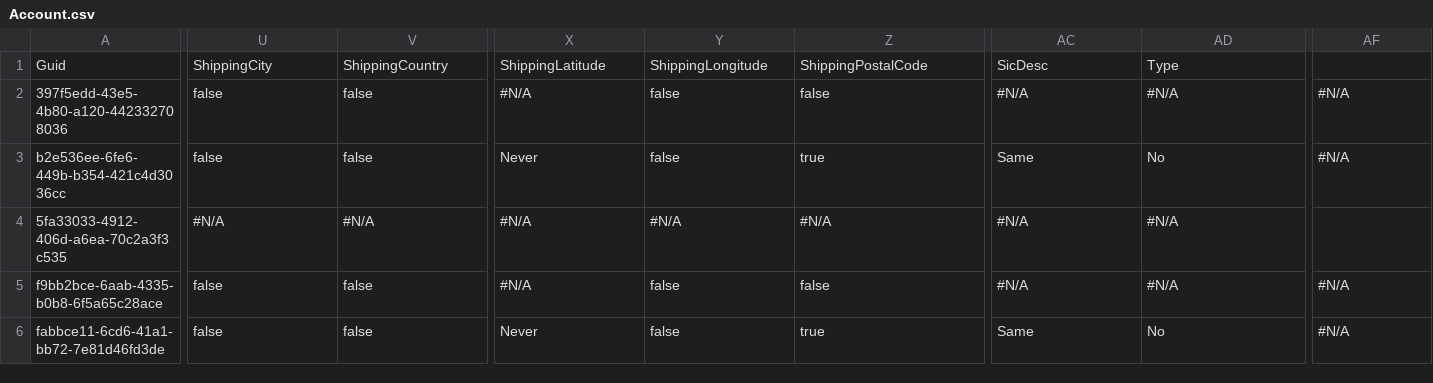
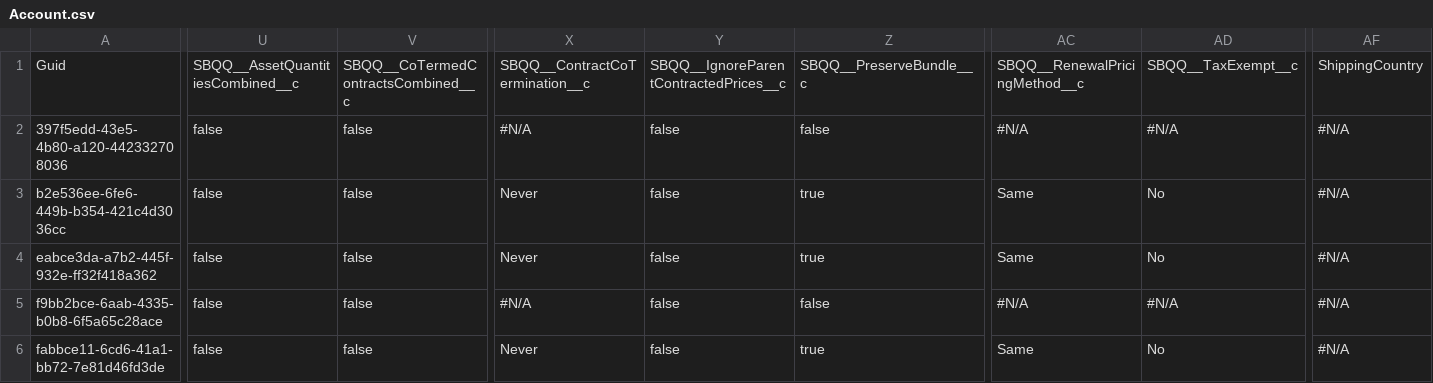
Before and after one commit to bridgecrew-perf6/deployid, a CSV file: Account.csv, drawn as a sheet; only a part is shown, gaps mark what is left out; the diff covers the shown part only; the diff names each change by its address in the sheet, - before the commit and + after, or states it on an @@ line.

```diff
--- a/Account.csv
+++ b/Account.csv
-U1: ShippingCity
+U1: SBQQ__AssetQuantitiesCombined__c
-V1: ShippingCountry
+V1: SBQQ__CoTermedContractsCombined__c
-X1: ShippingLatitude
+X1: SBQQ__ContractCoTermination__c
-Y1: ShippingLongitude
+Y1: SBQQ__IgnoreParentContractedPrices__c
-Z1: ShippingPostalCode
+Z1: SBQQ__PreserveBundle__c
-AC1: SicDesc
+AC1: SBQQ__RenewalPricingMethod__c
-AD1: Type
+AD1: SBQQ__TaxExempt__c
-AF1: (empty)
+AF1: ShippingCountry
-A4: 5fa33033-4912-406d-a6ea-70c2a3f3c535
+A4: eabce3da-a7b2-445f-932e-ff32f418a362
-U4: #N/A
+U4: false
-V4: #N/A
+V4: false
-X4: #N/A
+X4: Never
-Y4: #N/A
+Y4: false
-Z4: #N/A
+Z4: true
-AC4: #N/A
+AC4: Same
-AD4: #N/A
+AD4: No
-AF4: (empty)
+AF4: #N/A
```
Also changed, not shown: 23 edited cells elsewhere in this file.
